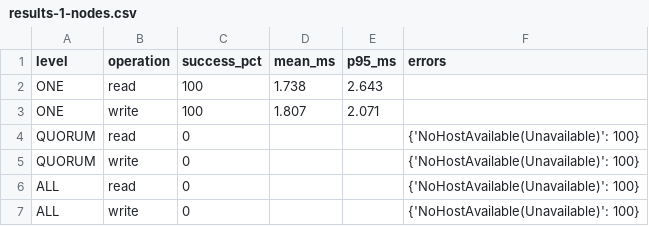
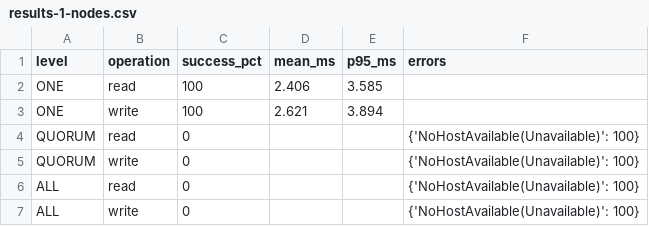
Before and after one commit to safarislava/nosql-lab3, a CSV file: measurements/quorum-loss/results-1-nodes.csv, drawn as a sheet.

```diff
--- a/measurements/quorum-loss/results-1-nodes.csv
+++ b/measurements/quorum-loss/results-1-nodes.csv
@@ -1,4 +1,4 @@
 level,operation,success_pct,mean_ms,p95_ms,errors
-ONE,read,100,1.738,2.643,
-ONE,write,100,1.807,2.071,
+ONE,read,100,2.406,3.585,
+ONE,write,100,2.621,3.894,
 QUORUM,read,0,,,{'NoHostAvailable(Unavailable)': 100}
```
Also changed, not shown: measurements/quorum-loss/results-2-nodes.csv, measurements/quorum-loss/results-3-nodes.csv, 2 other files.
